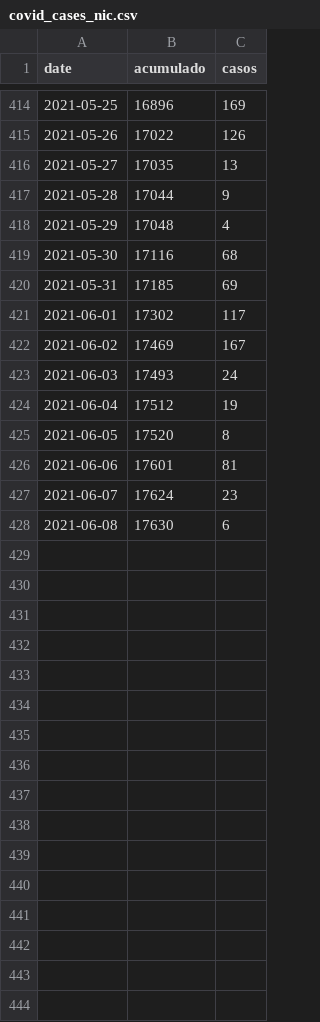
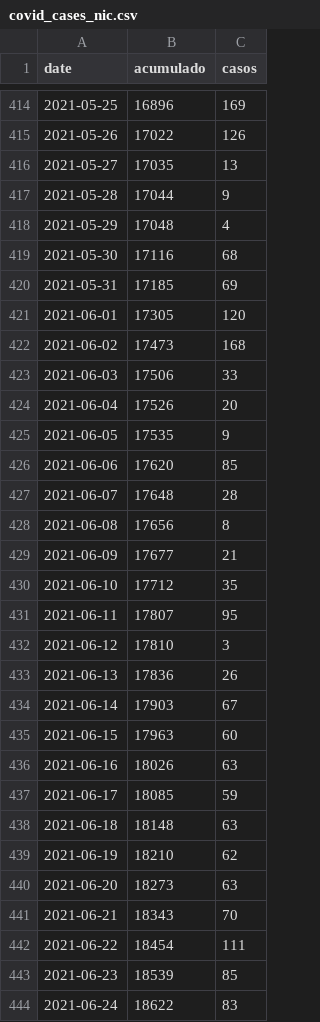
Before and after one commit to RRMaximiliano/covid-shiny-app, a CSV file: scrape/data/final/covid_cases_nic.csv, drawn as a sheet; only a part is shown, gaps mark what is left out; the diff covers the shown part only.

```diff
--- a/scrape/data/final/covid_cases_nic.csv
+++ b/scrape/data/final/covid_cases_nic.csv
@@ -420,9 +420,25 @@ date,acumulado,casos
 2021-05-31,17185,69
-2021-06-01,17302,117
-2021-06-02,17469,167
-2021-06-03,17493,24
-2021-06-04,17512,19
-2021-06-05,17520,8
-2021-06-06,17601,81
-2021-06-07,17624,23
-2021-06-08,17630,6
+2021-06-01,17305,120
+2021-06-02,17473,168
+2021-06-03,17506,33
+2021-06-04,17526,20
+2021-06-05,17535,9
+2021-06-06,17620,85
+2021-06-07,17648,28
+2021-06-08,17656,8
+2021-06-09,17677,21
+2021-06-10,17712,35
+2021-06-11,17807,95
+2021-06-12,17810,3
+2021-06-13,17836,26
+2021-06-14,17903,67
+2021-06-15,17963,60
+2021-06-16,18026,63
+2021-06-17,18085,59
+2021-06-18,18148,63
+2021-06-19,18210,62
+2021-06-20,18273,63
+2021-06-21,18343,70
+2021-06-22,18454,111
+2021-06-23,18539,85
+2021-06-24,18622,83
```
Also changed, not shown: 12 added rows elsewhere in this file, scrape/data/final/health_workers.csv, scrape/data/final/minsa.csv, 20 other files.
